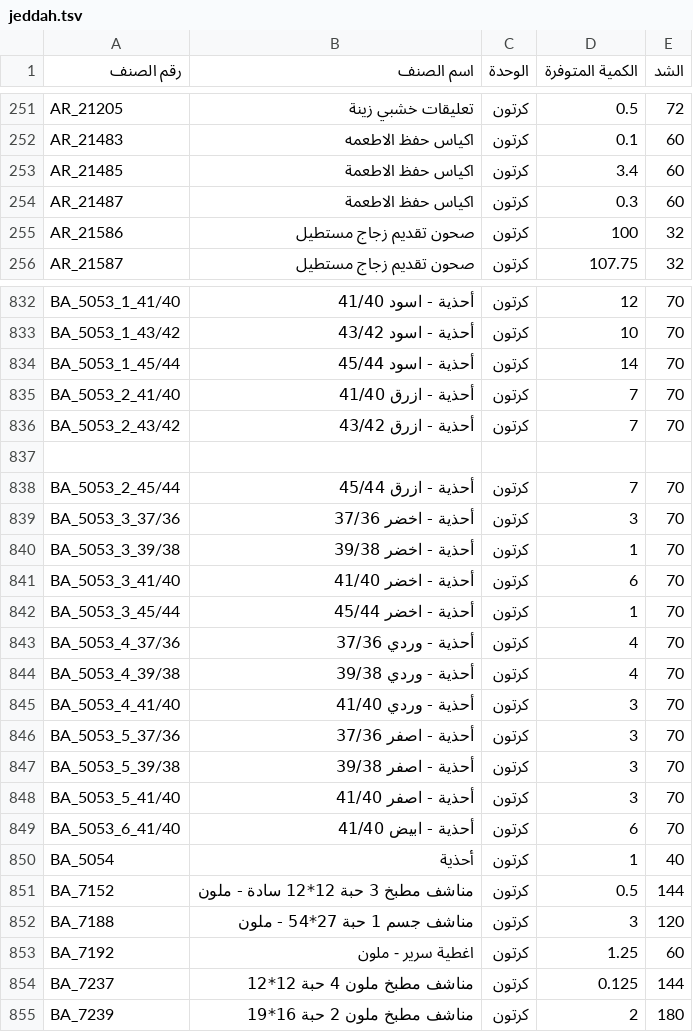
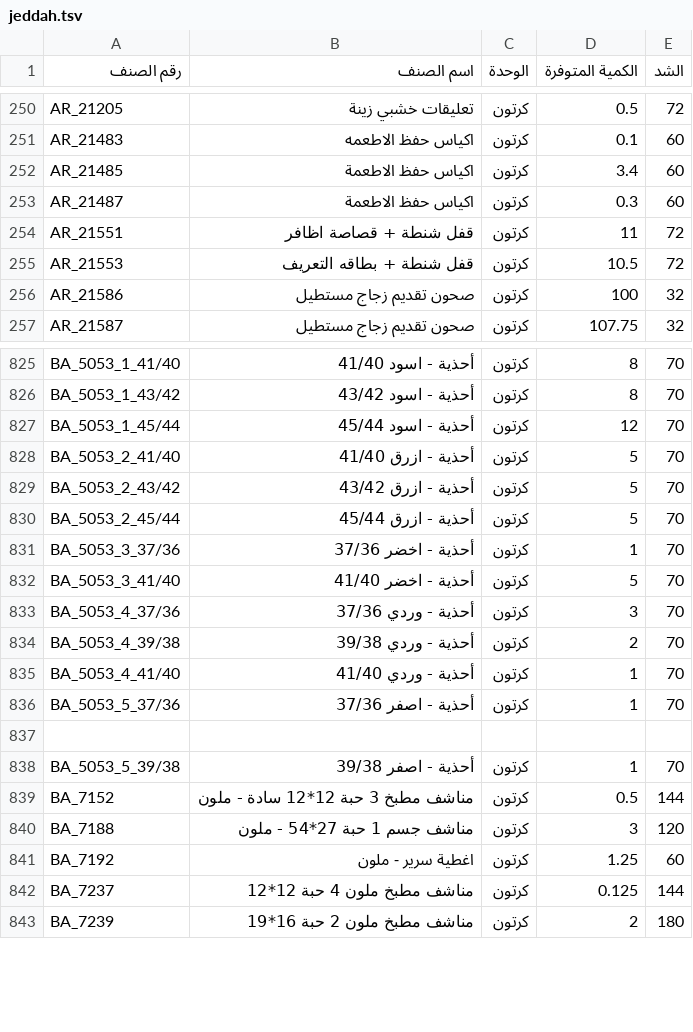
Before and after one commit to al-hzmi/inventory-system, a TSV file: data/jeddah.tsv, drawn as a sheet; only a part is shown, gaps mark what is left out; removed rows and columns are numbered as before the commit, all else as after; the diff covers the shown part only; the diff names each change by its address in the sheet, - before the commit and + after, or states it on an @@ line.

```diff
--- a/data/jeddah.tsv
+++ b/data/jeddah.tsv
+row 254: AR_21551 | قفل شنطة + قصاصة اظافر | كرتون | 11 | 72
+row 255: AR_21553 | قفل شنطة + بطاقه التعريف | كرتون | 10.5 | 72
-D825 (الكمية المتوفرة): 12
+D825 (الكمية المتوفرة): 8
-D826 (الكمية المتوفرة): 10
+D826 (الكمية المتوفرة): 8
-D827 (الكمية المتوفرة): 14
+D827 (الكمية المتوفرة): 12
-D828:D829 (الكمية المتوفرة): 7
+D828:D829 (الكمية المتوفرة): 5
-row 837: (empty)
-D830 (الكمية المتوفرة): 7
+D830 (الكمية المتوفرة): 5
-D831 (الكمية المتوفرة): 3
+D831 (الكمية المتوفرة): 1
-row 840: BA_5053_3_39/38 | أحذية - اخضر 39/38 | كرتون | 1 | 70
-D832 (الكمية المتوفرة): 6
+D832 (الكمية المتوفرة): 5
-row 842: BA_5053_3_45/44 | أحذية - اخضر 45/44 | كرتون | 1 | 70
-D833 (الكمية المتوفرة): 4
+D833 (الكمية المتوفرة): 3
-D834 (الكمية المتوفرة): 4
+D834 (الكمية المتوفرة): 2
-D835:D836 (الكمية المتوفرة): 3
+D835:D836 (الكمية المتوفرة): 1
+row 837: (empty)
-D838 (الكمية المتوفرة): 3
+D838 (الكمية المتوفرة): 1
-row 848: BA_5053_5_41/40 | أحذية - اصفر 41/40 | كرتون | 3 | 70
-row 849: BA_5053_6_41/40 | أحذية - ابيض 41/40 | كرتون | 6 | 70
-row 850: BA_5054 | أحذية | كرتون | 1 | 40
```
Also changed, not shown: 21 added rows, 32 removed rows and 43 edited cells elsewhere in this file.
